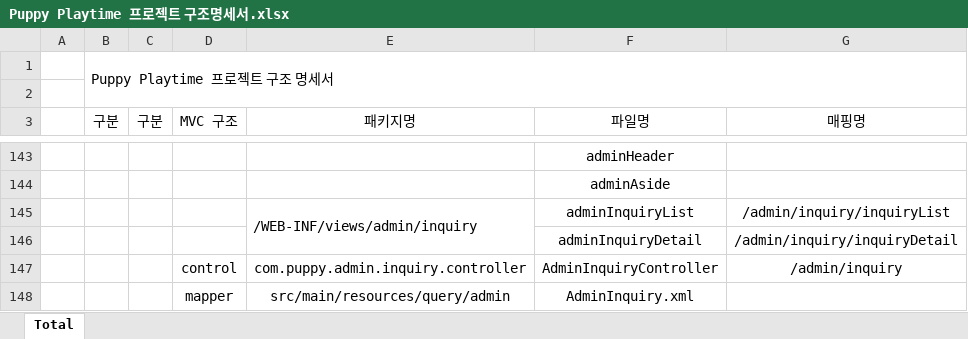
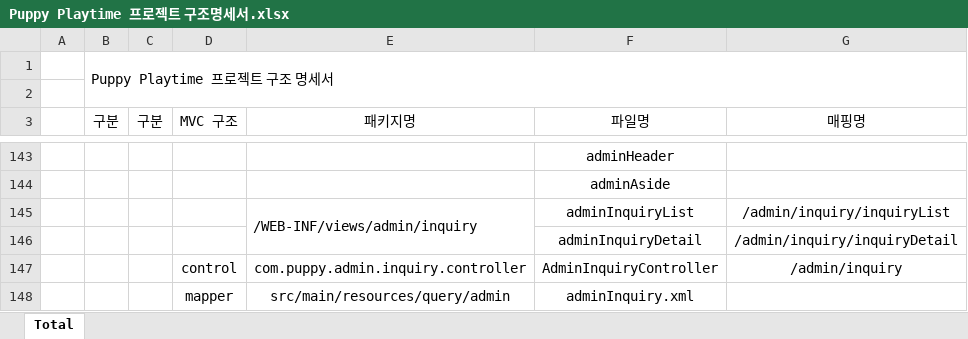
Before and after one commit to Jogging-Kim-Chaebak/PuppyPlaytime, an Excel workbook: 프로젝트 산출물/10. 구조명세서/Puppy Playtime 프로젝트 구조명세서.xlsx, sheet Total, drawn as a sheet; only a part is shown, gaps mark what is left out; values as stored, in another font and other column widths than the file's, no borders; the diff covers the shown part only; the diff names each change by its address in the sheet, - before the commit and + after, or states it on an @@ line.

Commit message:
구조명세서 notice->adminNotice 등으로 변경, room 파일명 변경

```diff
--- a/프로젝트 산출물/10. 구조명세서/Puppy Playtime 프로젝트 구조명세서.xlsx (sheet Total)
+++ b/프로젝트 산출물/10. 구조명세서/Puppy Playtime 프로젝트 구조명세서.xlsx (sheet Total)
-F148 (파일명): AdminInquiry.xml
+F148 (파일명): adminInquiry.xml
```
Also changed, not shown: 18 edited cells elsewhere in this sheet, 1 other file.
